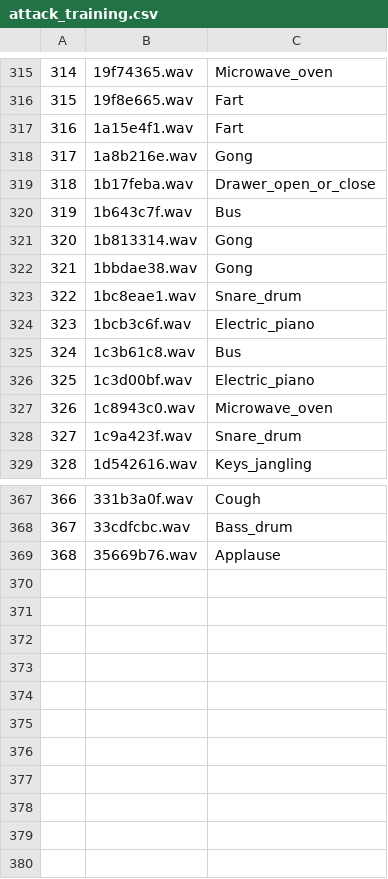
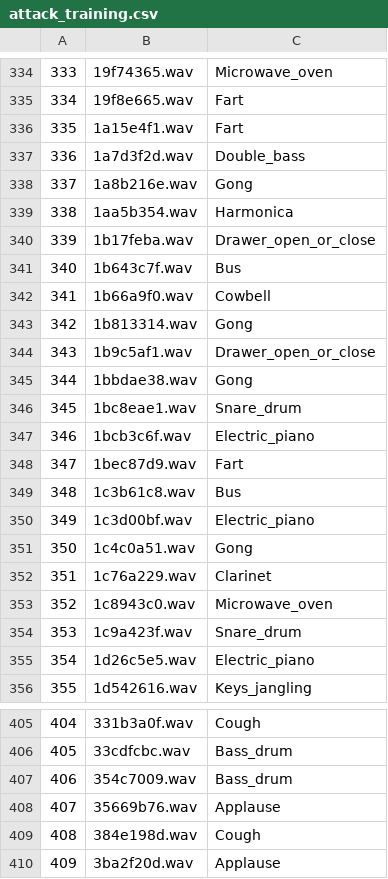
Before and after one commit to VinodS7/audio-adversaries, a CSV file: metadata/attack_training.csv, drawn as a sheet; only a part is shown, gaps mark what is left out; the diff covers the shown part only; the diff names each change by its address in the sheet, - before the commit and + after, or states it on an @@ line.

```diff
--- a/metadata/attack_training.csv
+++ b/metadata/attack_training.csv
@@ column A renumbered between rows 142 and 408 @@
+row 337: 336 | 1a7d3f2d.wav | Double_bass
+row 339: 338 | 1aa5b354.wav | Harmonica
+row 342: 341 | 1b66a9f0.wav | Cowbell
+row 344: 343 | 1b9c5af1.wav | Drawer_open_or_close
+row 348: 347 | 1bec87d9.wav | Fart
+row 351: 350 | 1c4c0a51.wav | Gong
+row 352: 351 | 1c76a229.wav | Clarinet
+row 355: 354 | 1d26c5e5.wav | Electric_piano
+row 407: 406 | 354c7009.wav | Bass_drum
+row 409: 408 | 384e198d.wav | Cough
+row 410: 409 | 3ba2f20d.wav | Applause
```
Also changed, not shown: 30 added rows elsewhere in this file, 1 other file.
